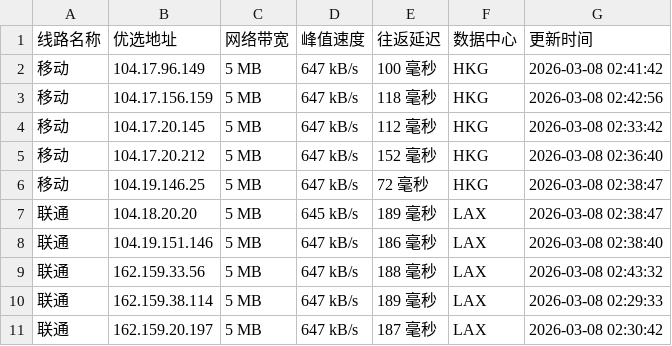
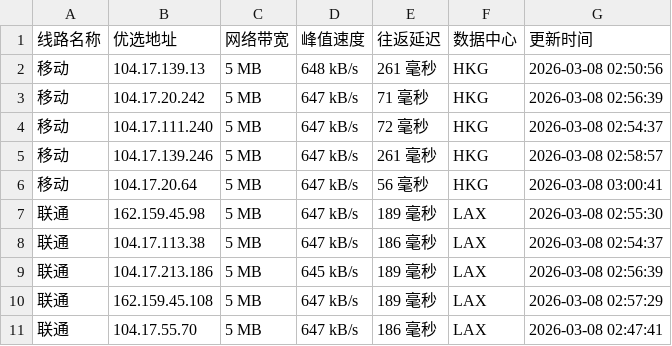
Before and after one commit to yuanxiawan/cfipv4db, a CSV file: cfip.csv, drawn as a sheet; only a part is shown; the diff covers the shown part only.

```diff
--- a/cfip.csv
+++ b/cfip.csv
@@ -1,11 +1,11 @@
 线路名称,优选地址,网络带宽,峰值速度,往返延迟,数据中心,更新时间
-移动,104.17.96.149,5 MB,647 kB/s,100 毫秒,HKG,2026-03-08 02:41:42
-移动,104.17.156.159,5 MB,647 kB/s,118 毫秒,HKG,2026-03-08 02:42:56
-移动,104.17.20.145,5 MB,647 kB/s,112 毫秒,HKG,2026-03-08 02:33:42
-移动,104.17.20.212,5 MB,647 kB/s,152 毫秒,HKG,2026-03-08 02:36:40
-移动,104.19.146.25,5 MB,647 kB/s,72 毫秒,HKG,2026-03-08 02:38:47
-联通,104.18.20.20,5 MB,645 kB/s,189 毫秒,LAX,2026-03-08 02:38:47
-联通,104.19.151.146,5 MB,647 kB/s,186 毫秒,LAX,2026-03-08 02:38:40
-联通,162.159.33.56,5 MB,647 kB/s,188 毫秒,LAX,2026-03-08 02:43:32
-联通,162.159.38.114,5 MB,647 kB/s,189 毫秒,LAX,2026-03-08 02:29:33
-联通,162.159.20.197,5 MB,647 kB/s,187 毫秒,LAX,2026-03-08 02:30:42
+移动,104.17.139.13,5 MB,648 kB/s,261 毫秒,HKG,2026-03-08 02:50:56
+移动,104.17.20.242,5 MB,647 kB/s,71 毫秒,HKG,2026-03-08 02:56:39
+移动,104.17.111.240,5 MB,647 kB/s,72 毫秒,HKG,2026-03-08 02:54:37
+移动,104.17.139.246,5 MB,647 kB/s,261 毫秒,HKG,2026-03-08 02:58:57
+移动,104.17.20.64,5 MB,647 kB/s,56 毫秒,HKG,2026-03-08 03:00:41
+联通,162.159.45.98,5 MB,647 kB/s,189 毫秒,LAX,2026-03-08 02:55:30
+联通,104.17.113.38,5 MB,647 kB/s,186 毫秒,LAX,2026-03-08 02:54:37
+联通,104.17.213.186,5 MB,645 kB/s,189 毫秒,LAX,2026-03-08 02:56:39
+联通,162.159.45.108,5 MB,647 kB/s,189 毫秒,LAX,2026-03-08 02:57:29
+联通,104.17.55.70,5 MB,647 kB/s,186 毫秒,LAX,2026-03-08 02:47:41
```
Also changed, not shown: 18 edited cells elsewhere in this file, 1 other file.
